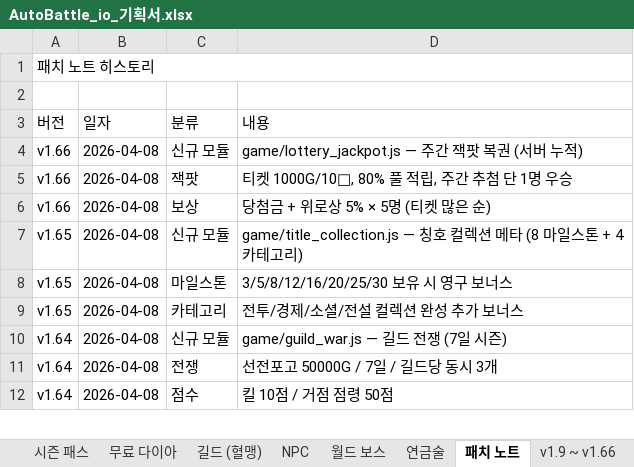
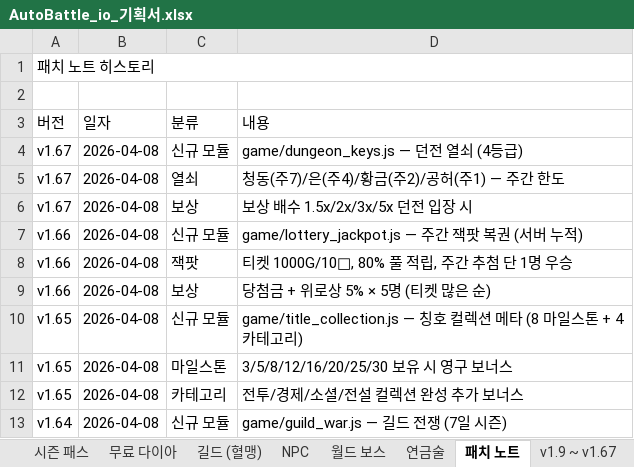
Before and after one commit to goodholic/Baduk-Marble, an Excel workbook: AutoBattle_io_기획서.xlsx, sheet 패치 노트, drawn as a sheet; only a part is shown; the shorter side is filled out with more unchanged rows; values as stored, in another font and other column widths than the file's, no cell formats; the diff names each change by its address in the sheet, - before the commit and + after, or states it on an @@ line.

```diff
--- a/AutoBattle_io_기획서.xlsx (sheet 패치 노트)
+++ b/AutoBattle_io_기획서.xlsx (sheet 패치 노트)
-sheet tab: v1.9 ~ v1.66
+sheet tab: v1.9 ~ v1.67
+row 4: v1.67 | 2026-04-08 | 신규 모듈 | game/dungeon_keys.js — 던전 열쇠 (4등급)
+row 5: v1.67 | 2026-04-08 | 열쇠 | 청동(주7)/은(주4)/황금(주2)/공허(주1) — 주간 한도
+row 6: v1.67 | 2026-04-08 | 보상 | 보상 배수 1.5x/2x/3x/5x 던전 입장 시
```
Also changed, not shown: sheet v1.9 ~ v1.67, cell formats, 3 other files.
